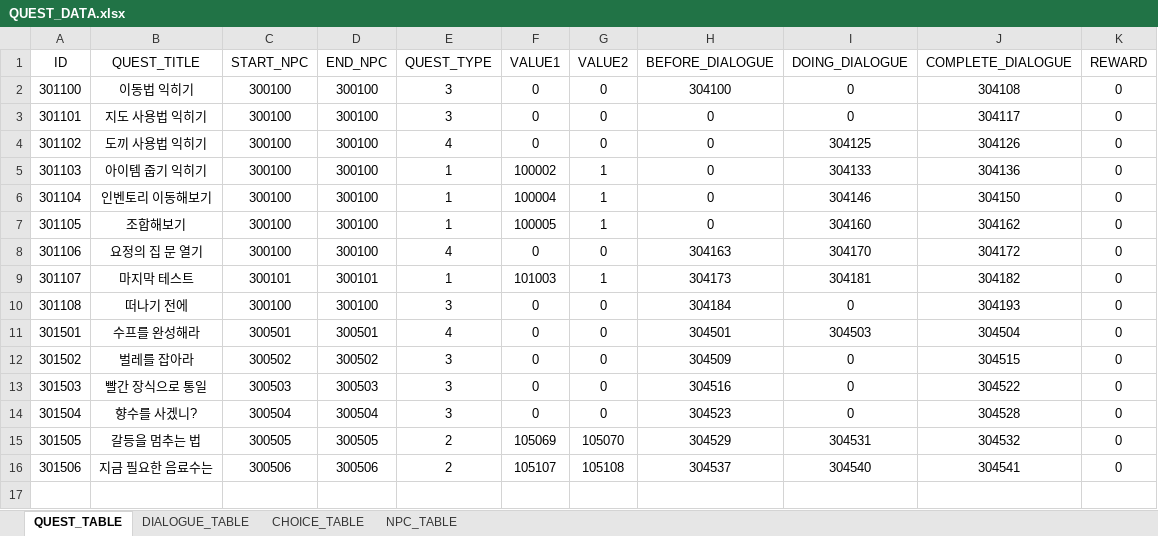
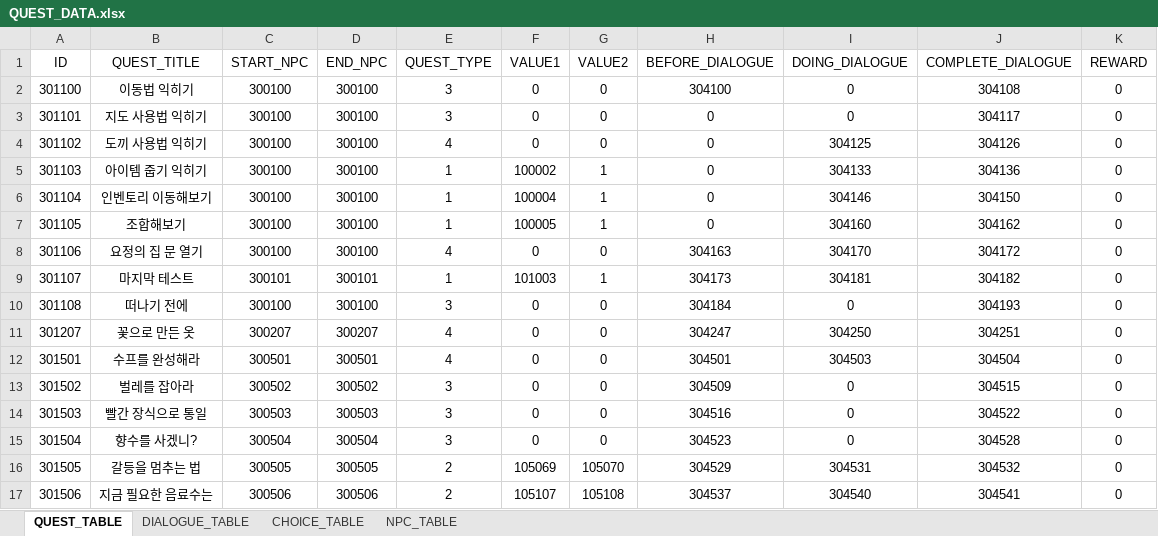
Before and after one commit to Meta3thProject/Project_S, an Excel workbook: Project_S/Assets/_JSH/Data/QUEST_DATA.xlsx, sheet QUEST_TABLE, drawn as a sheet; values as stored, in another font and other column widths than the file's, no borders; the diff names each change by its address in the sheet, - before the commit and + after, or states it on an @@ line.

```diff
--- a/Project_S/Assets/_JSH/Data/QUEST_DATA.xlsx (sheet QUEST_TABLE)
+++ b/Project_S/Assets/_JSH/Data/QUEST_DATA.xlsx (sheet QUEST_TABLE)
+row 11: 301207 | 꽃으로 만든 옷 | 300207 | 300207 | 4 | 0 | 0 | 304247 | 304250 | 304251 | 0
```
Also changed, not shown: sheet DIALOGUE_TABLE, 18 other files.
